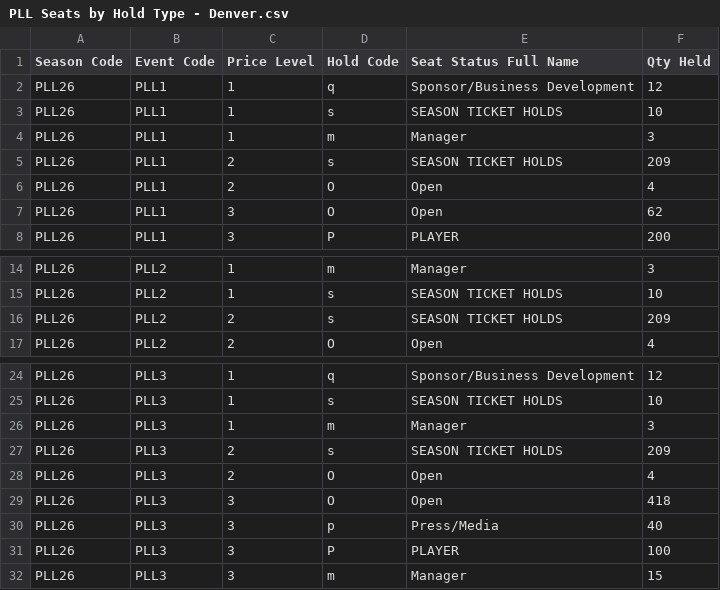
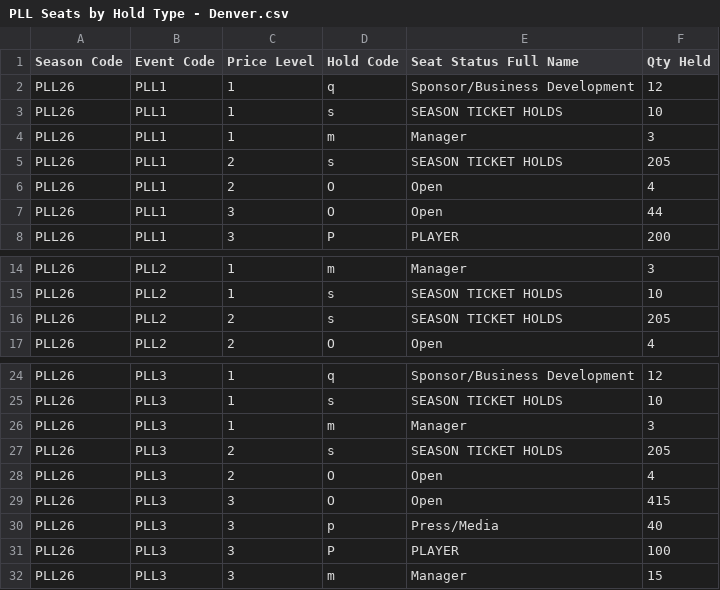
Before and after one commit to spuchta/PLL_BI_TIX, a CSV file: sales-reports/Denver/PLL Seats by Hold Type - Denver.csv, drawn as a sheet; only a part is shown, gaps mark what is left out.

```diff
--- a/sales-reports/Denver/PLL Seats by Hold Type - Denver.csv
+++ b/sales-reports/Denver/PLL Seats by Hold Type - Denver.csv
@@ -4,5 +4,5 @@
 "PLL26","PLL1","1","m","Manager","3"
-"PLL26","PLL1","2","s","SEASON TICKET HOLDS","209"
+"PLL26","PLL1","2","s","SEASON TICKET HOLDS","205"
 "PLL26","PLL1","2","O","Open","4"
-"PLL26","PLL1","3","O","Open","62"
+"PLL26","PLL1","3","O","Open","44"
 "PLL26","PLL1","3","P","PLAYER","200"
@@ -15,3 +15,3 @@
 "PLL26","PLL2","1","s","SEASON TICKET HOLDS","10"
-"PLL26","PLL2","2","s","SEASON TICKET HOLDS","209"
+"PLL26","PLL2","2","s","SEASON TICKET HOLDS","205"
 "PLL26","PLL2","2","O","Open","4"
@@ -26,5 +26,5 @@
 "PLL26","PLL3","1","m","Manager","3"
-"PLL26","PLL3","2","s","SEASON TICKET HOLDS","209"
+"PLL26","PLL3","2","s","SEASON TICKET HOLDS","205"
 "PLL26","PLL3","2","O","Open","4"
-"PLL26","PLL3","3","O","Open","418"
+"PLL26","PLL3","3","O","Open","415"
 "PLL26","PLL3","3","p","Press/Media","40"
```
Also changed, not shown: sales-reports/Denver/PLL Original Item Sales - HOMECOMING PASS SALES Availability.csv, sales-reports/Denver/PLL Original Item Sales - HOMECOMING PASS SALES.csv, 8 other files.
